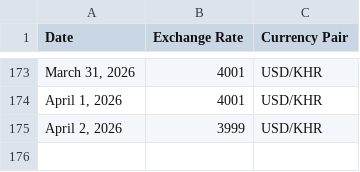
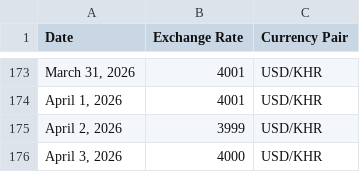
Before and after one commit to RoatnyN/xchangerate, a CSV file: data/ExchangeRate.csv, drawn as a sheet; only a part is shown, gaps mark what is left out.

```diff
--- a/data/ExchangeRate.csv
+++ b/data/ExchangeRate.csv
@@ -175 +175,2 @@ Date,Exchange Rate,Currency Pair
 "April 2, 2026",3999,USD/KHR
+"April 3, 2026",4000,USD/KHR
```
